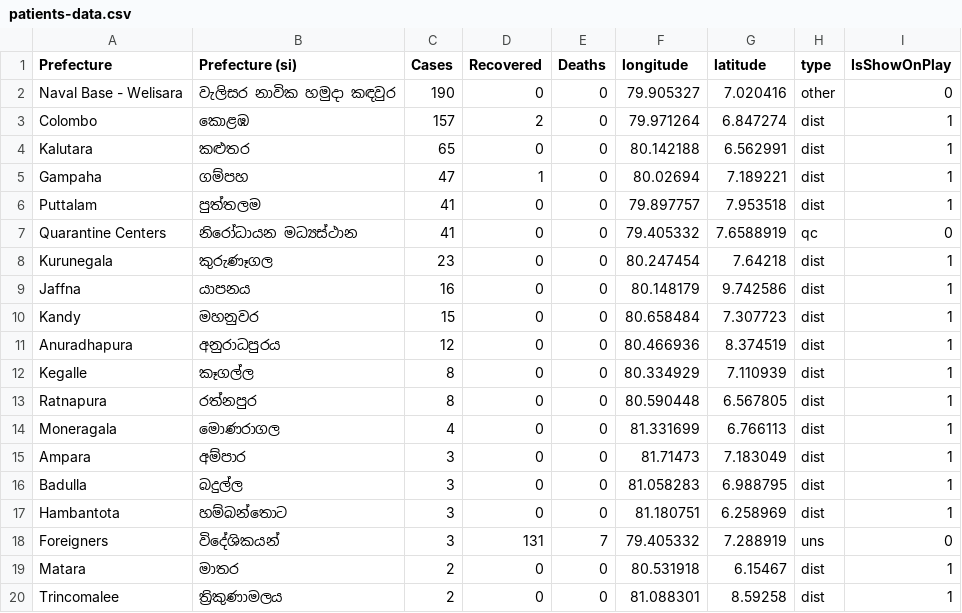
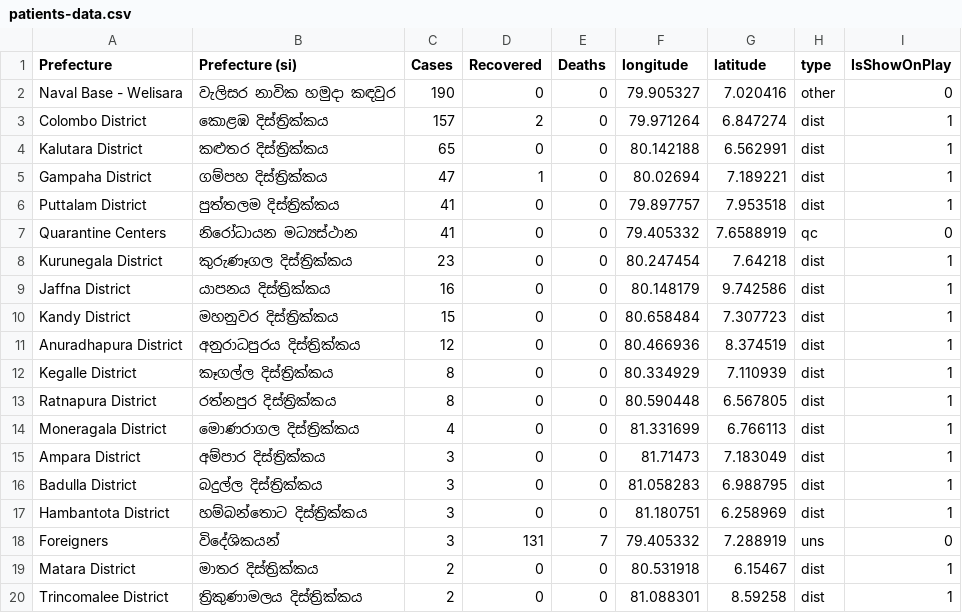
Before and after one commit to ashenud/covid-sl, a CSV file: data/district/patients-data.csv, drawn as a sheet; only a part is shown; the diff covers the shown part only.

```diff
--- a/data/district/patients-data.csv
+++ b/data/district/patients-data.csv
@@ -2,19 +2,19 @@ Prefecture,Prefecture (si),Cases,Recovered,Deaths,longitude,latitude,type,IsShow
 Naval Base - Welisara ,වැලිසර නාවික හමුදා කඳවුර,190,0,0,79.905327,7.020416,other,0
-Colombo,කොළඹ,157,2,0,79.971264,6.847274,dist,1
-Kalutara,කළුතර,65,0,0,80.142188,6.562991,dist,1
-Gampaha,ගම්පහ,47,1,0,80.02694,7.189221,dist,1
-Puttalam,පුත්තලම,41,0,0,79.897757,7.953518,dist,1
+Colombo District,කොළඹ දිස්ත්‍රික්කය,157,2,0,79.971264,6.847274,dist,1
+Kalutara District,කළුතර දිස්ත්‍රික්කය,65,0,0,80.142188,6.562991,dist,1
+Gampaha District,ගම්පහ දිස්ත්‍රික්කය,47,1,0,80.02694,7.189221,dist,1
+Puttalam District,පුත්තලම දිස්ත්‍රික්කය,41,0,0,79.897757,7.953518,dist,1
 Quarantine Centers,නිරෝධායන මධ්‍යස්ථාන,41,0,0,79.405332,7.6588919,qc,0
-Kurunegala,කුරුණෑගල,23,0,0,80.247454,7.64218,dist,1
-Jaffna,යාපනය,16,0,0,80.148179,9.742586,dist,1
-Kandy,මහනුවර,15,0,0,80.658484,7.307723,dist,1
-Anuradhapura,අනුරාධපුරය,12,0,0,80.466936,8.374519,dist,1
-Kegalle,කෑගල්ල,8,0,0,80.334929,7.110939,dist,1
-Ratnapura,රත්නපුර,8,0,0,80.590448,6.567805,dist,1
-Moneragala,මොණරාගල,4,0,0,81.331699,6.766113,dist,1
-Ampara,අම්පාර,3,0,0,81.71473,7.183049,dist,1
-Badulla,බදුල්ල,3,0,0,81.058283,6.988795,dist,1
-Hambantota,හම්බන්තොට,3,0,0,81.180751,6.258969,dist,1
+Kurunegala District,කුරුණෑගල දිස්ත්‍රික්කය,23,0,0,80.247454,7.64218,dist,1
+Jaffna District,යාපනය දිස්ත්‍රික්කය,16,0,0,80.148179,9.742586,dist,1
+Kandy District,මහනුවර දිස්ත්‍රික්කය,15,0,0,80.658484,7.307723,dist,1
+Anuradhapura District,අනුරාධපුරය දිස්ත්‍රික්කය,12,0,0,80.466936,8.374519,dist,1
+Kegalle District,කෑගල්ල දිස්ත්‍රික්කය,8,0,0,80.334929,7.110939,dist,1
+Ratnapura District,රත්නපුර දිස්ත්‍රික්කය,8,0,0,80.590448,6.567805,dist,1
+Moneragala District,මොණරාගල දිස්ත්‍රික්කය,4,0,0,81.331699,6.766113,dist,1
+Ampara District,අම්පාර දිස්ත්‍රික්කය,3,0,0,81.71473,7.183049,dist,1
+Badulla District,බදුල්ල දිස්ත්‍රික්කය,3,0,0,81.058283,6.988795,dist,1
+Hambantota District,හම්බන්තොට දිස්ත්‍රික්කය,3,0,0,81.180751,6.258969,dist,1
 Foreigners,විදේශිකයන්,3,131,7,79.405332,7.288919,uns,0
-Matara,මාතර,2,0,0,80.531918,6.15467,dist,1
-Trincomalee,ත්‍රිකුණාමලය ,2,0,0,81.088301,8.59258,dist,1
+Matara District,මාතර දිස්ත්‍රික්කය,2,0,0,80.531918,6.15467,dist,1
+Trincomalee District,ත්‍රිකුණාමලය දිස්ත්‍රික්කය,2,0,0,81.088301,8.59258,dist,1
```
Also changed, not shown: 18 edited cells elsewhere in this file, 4 other files.
